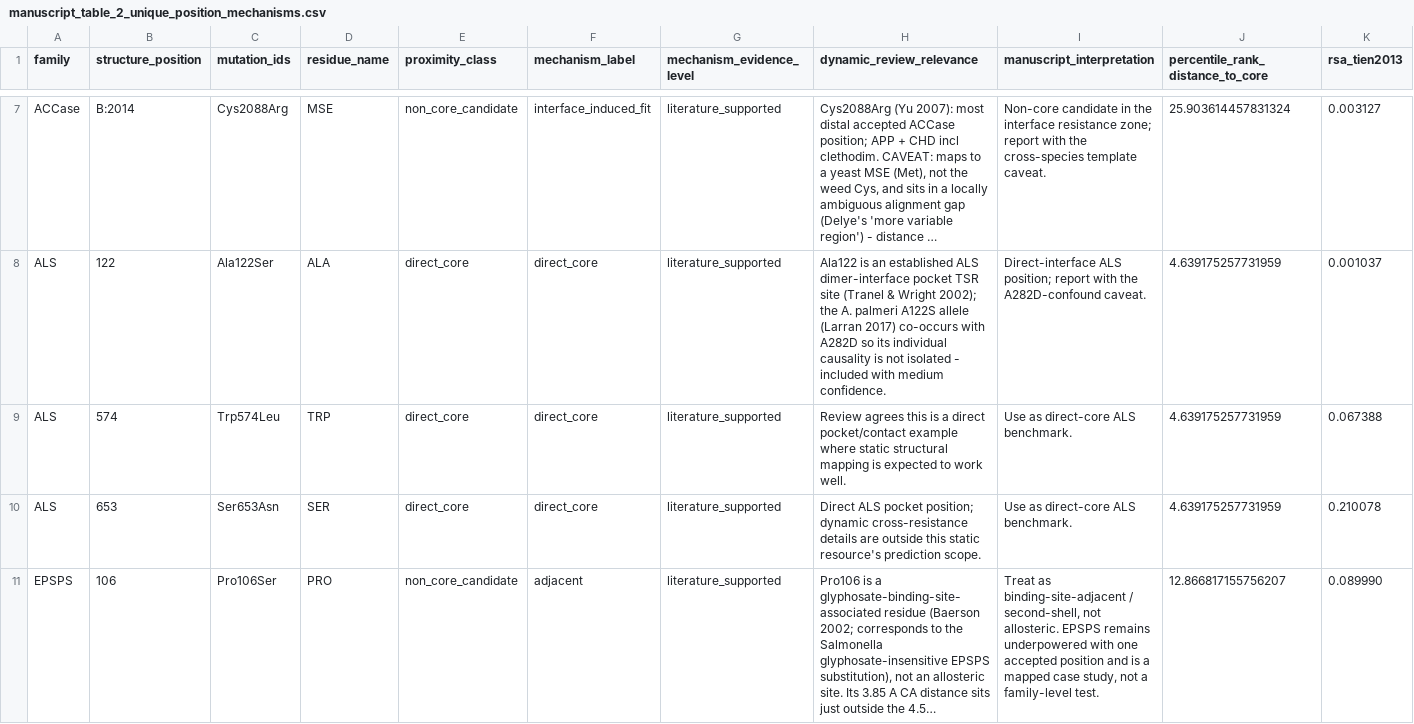
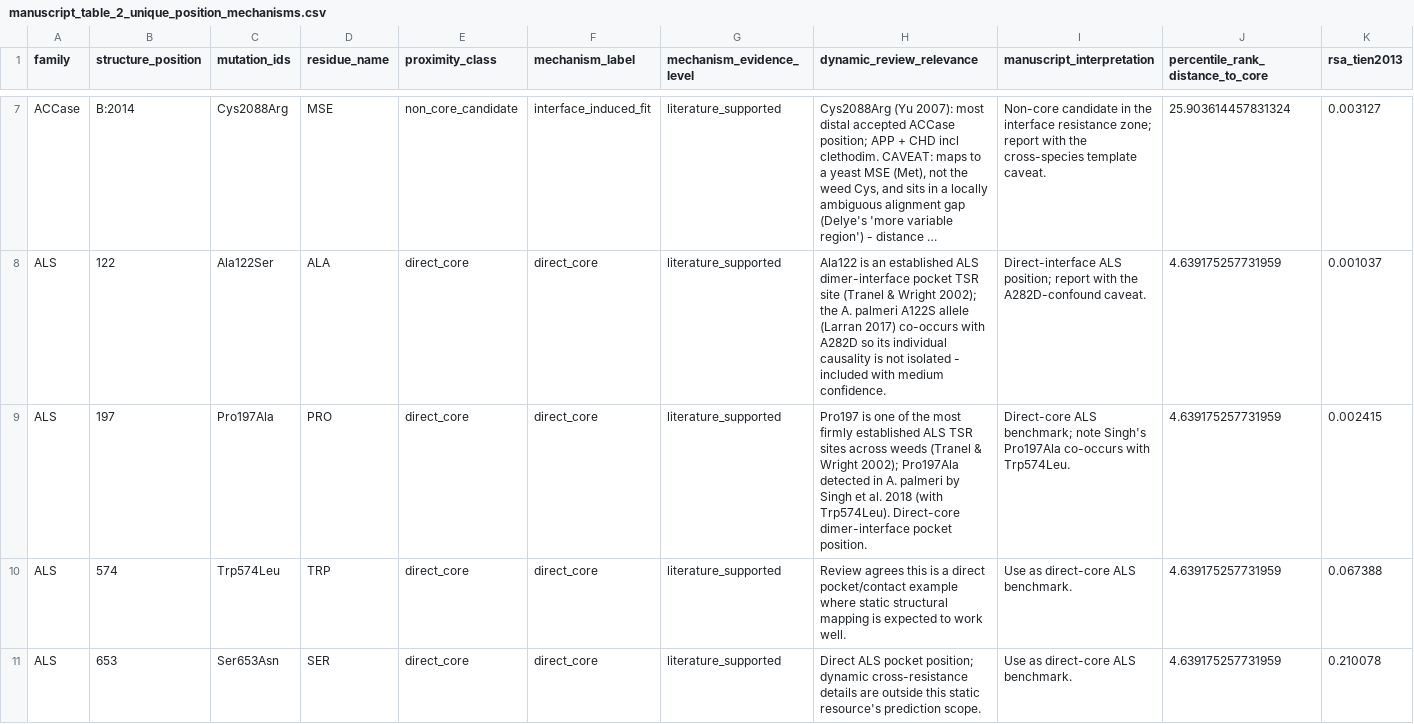
Before and after one commit to gzc0063-hub/herbicide-resistance-structural-bioinf, a CSV file: output/tables/manuscript_table_2_unique_position_mechanisms.csv, drawn as a sheet; only a part is shown, gaps mark what is left out; the shorter side is filled out with more unchanged rows; long unchanged cells end in …; rows hold the shown columns only; the diff names each change by its address in the sheet, - before the commit and + after, or states it on an @@ line.

```diff
--- a/output/tables/manuscript_table_2_unique_position_mechanisms.csv
+++ b/output/tables/manuscript_table_2_unique_position_mechanisms.csv
+row 9: ALS | 197 | Pro197Ala | PRO | direct_core | direct_core | literature_supported | Pro197 is one of the most firmly established ALS TSR sites across weeds (Tranel & Wright 2002); Pro197Ala detected in A. palmeri by Singh et al. 2018 (with Trp574Leu). Direct-core dimer-interface pocket position. | Direct-core ALS benchmark; note Singh's Pro197Ala co-occurs with Trp574Leu. | 4.639175257731959 | 0.002415
```
Also changed, not shown: data/processed/als_mutations.csv, output/tables/manuscript_table_1_family_permutation_summary.csv, 15 other files.
